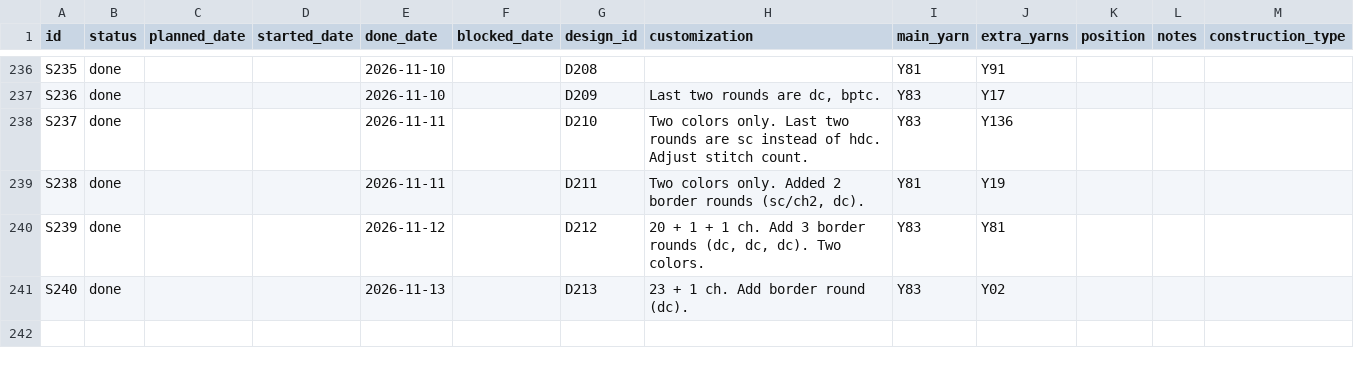
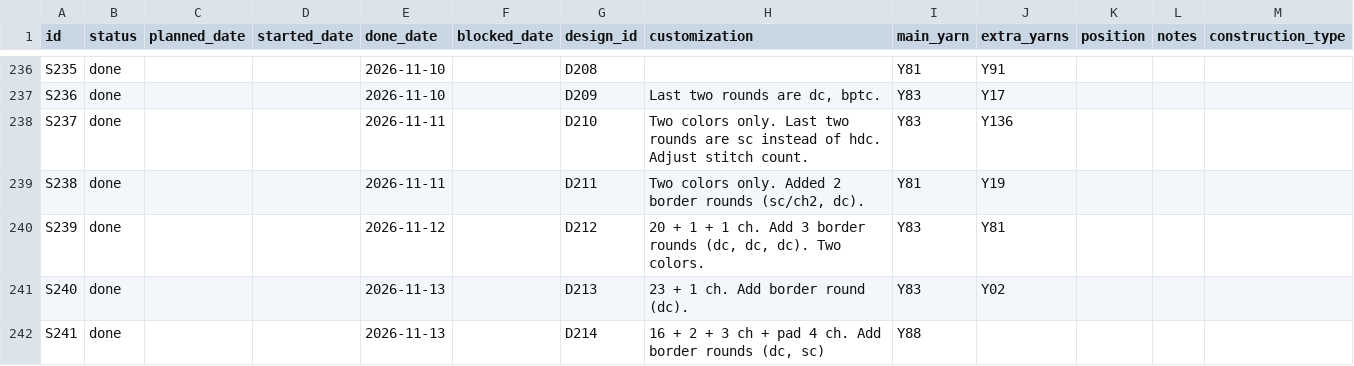
Before and after one commit to anhtr/grannydb, a CSV file: data/squares.csv, drawn as a sheet; only a part is shown, gaps mark what is left out.

Commit message:
Update 1 square
- save squares/S241 — Status: done, Done: 2026-11-13, Design: D214, Customization: 16 + 2 + 3 ch + pad 4 ch. Add border rounds (dc, sc), Main colour: Y88

```diff
--- a/data/squares.csv
+++ b/data/squares.csv
@@ -243 +243,2 @@ S239,done,,,2026-11-12,,D212,"20 + 1 + 1 ch. Add 3 border rounds (dc, dc, dc). T
 S240,done,,,2026-11-13,,D213,23 + 1 ch. Add border round (dc).,Y83,Y02,,,
+S241,done,,,2026-11-13,,D214,"16 + 2 + 3 ch + pad 4 ch. Add border rounds (dc, sc)",Y88,,,,
```
